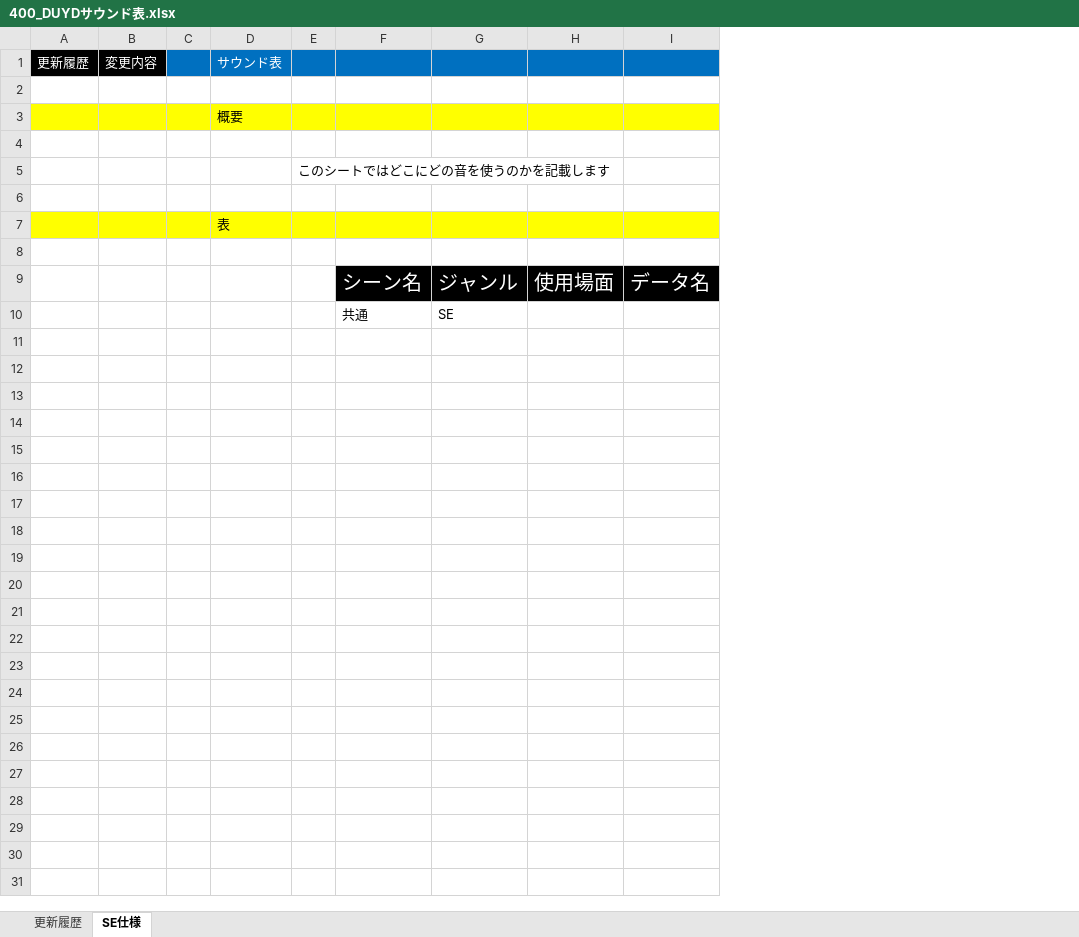
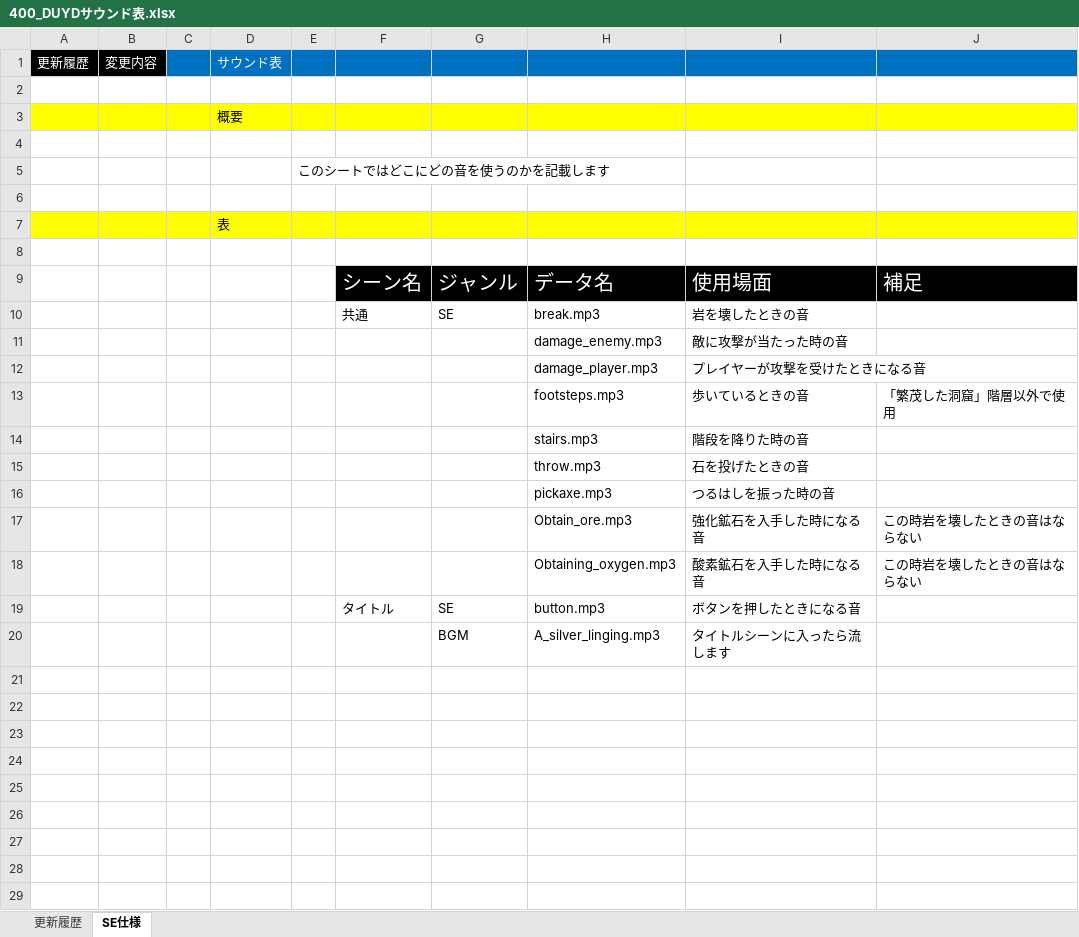
Before and after one commit to TY-110213/DUYD, an Excel workbook: Document/400_DUYDサウンド表.xlsx, sheet SE仕様, drawn as a sheet; only a part is shown; values as stored, in another font and other column widths than the file's, no borders; removed rows and columns are numbered as before the commit, all else as after; the diff covers the shown part only; the diff names each change by its address in the sheet, - before the commit and + after, or states it on an @@ line.

```diff
--- a/Document/400_DUYDサウンド表.xlsx (sheet SE仕様)
+++ b/Document/400_DUYDサウンド表.xlsx (sheet SE仕様)
-column H, row 9: 使用場面
-column I, row 9: データ名
+column H, rows 9-10: データ名 | break.mp3
+column I, rows 9-10: 使用場面 | 岩を壊したときの音
+column J, row 9: 補足
+row 11:  |  |  |  |  |  |  | damage_enemy.mp3 | 敵に攻撃が当たった時の音
+row 12:  |  |  |  |  |  |  | damage_player.mp3 | プレイヤーが攻撃を受けたときになる音
+row 13:  |  |  |  |  |  |  | footsteps.mp3 | 歩いているときの音 | 「繁茂した洞窟」階層以外で使用
+row 14:  |  |  |  |  |  |  | stairs.mp3 | 階段を降りた時の音
+row 15:  |  |  |  |  |  |  | throw.mp3 | 石を投げたときの音
+row 16:  |  |  |  |  |  |  | pickaxe.mp3 | つるはしを振った時の音
+row 17:  |  |  |  |  |  |  | Obtain_ore.mp3 | 強化鉱石を入手した時になる音 | この時岩を壊したときの音はならない
+row 18:  |  |  |  |  |  |  | Obtaining_oxygen.mp3 | 酸素鉱石を入手した時になる音 | この時岩を壊したときの音はならない
+row 19:  |  |  |  |  | タイトル | SE | button.mp3 | ボタンを押したときになる音
+row 20:  |  |  |  |  |  | BGM | A_silver_linging.mp3 | タイトルシーンに入ったら流します
+row 21: (empty)
+row 22: (empty)
+row 23: (empty)
+row 24: (empty)
+row 25: (empty)
+row 26: (empty)
+row 27: (empty)
+row 28: (empty)
+row 29: (empty)
```
Also changed, not shown: 4 added rows elsewhere in this sheet, 4 other files.
